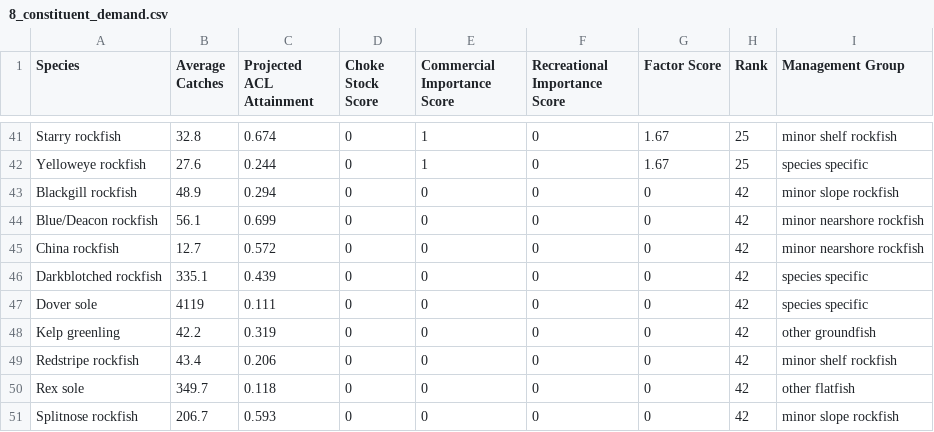
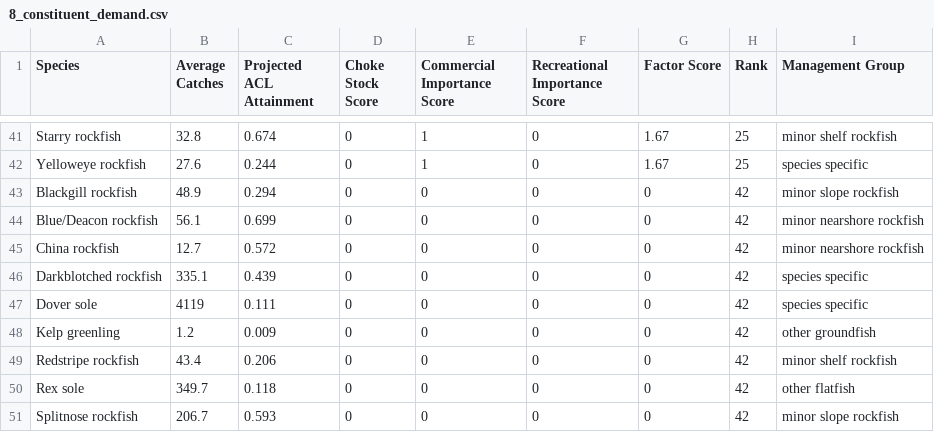
Before and after one commit to chantelwetzel-noaa/assessment_prioritization, a CSV file: data-processed/8_constituent_demand.csv, drawn as a sheet; only a part is shown, gaps mark what is left out.

```diff
--- a/data-processed/8_constituent_demand.csv
+++ b/data-processed/8_constituent_demand.csv
@@ -47,3 +47,3 @@ Darkblotched rockfish,335.1,0.439,0,0,0,0,42,species specific
 Dover sole,4119,0.111,0,0,0,0,42,species specific
-Kelp greenling,42.2,0.319,0,0,0,0,42,other groundfish
+Kelp greenling,1.2,0.009,0,0,0,0,42,other groundfish
 Redstripe rockfish,43.4,0.206,0,0,0,0,42,minor shelf rockfish
```
Also changed, not shown: data-processed/11_overall_rank.csv, 9 other files.
